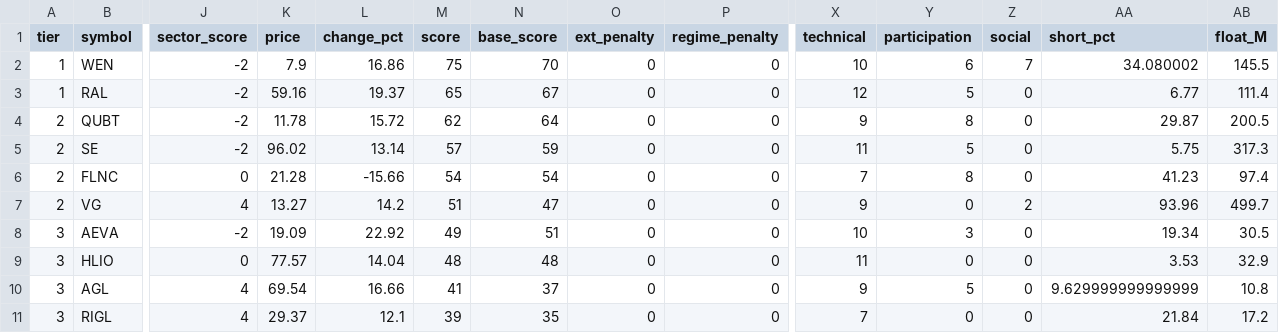
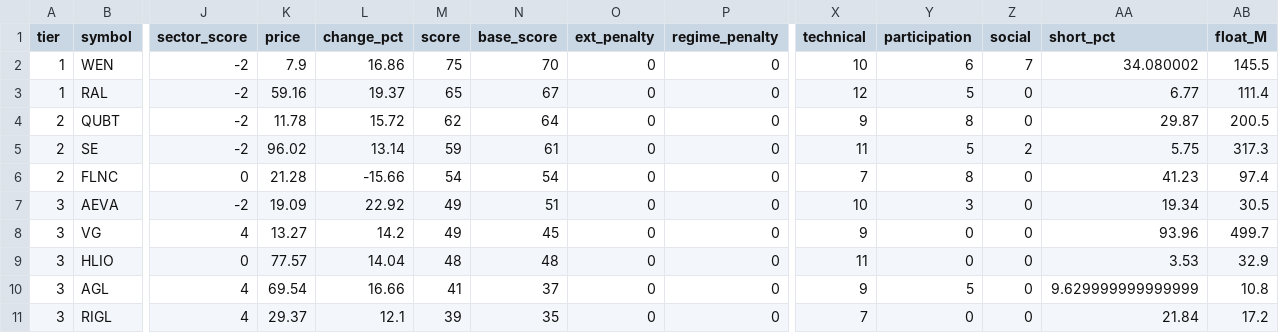
Before and after one commit to samaunkhalid/elite-scanner, a CSV file: active_momentum.csv, drawn as a sheet; only a part is shown, gaps mark what is left out; removed rows and columns are numbered as before the commit, all else as after; rows hold the shown columns only; the diff names each change by its address in the sheet, - before the commit and + after, or states it on an @@ line.

```diff
--- a/active_momentum.csv
+++ b/active_momentum.csv
-M5 (score): 57
+M5 (score): 59
-N5 (base_score): 59
+N5 (base_score): 61
-Z5 (social): 0
+Z5 (social): 2
-row 7: 2 | VG | 4 | 13.27 | 14.2 | 51 | 47 | 0 | 0 | 9 | 0 | 2 | 93.96 | 499.7
+row 8: 3 | VG | 4 | 13.27 | 14.2 | 49 | 45 | 0 | 0 | 9 | 0 | 0 | 93.96 | 499.7
```
Also changed, not shown: elite_watchlist_raw.csv, extended_movers.csv, 6 other files.
